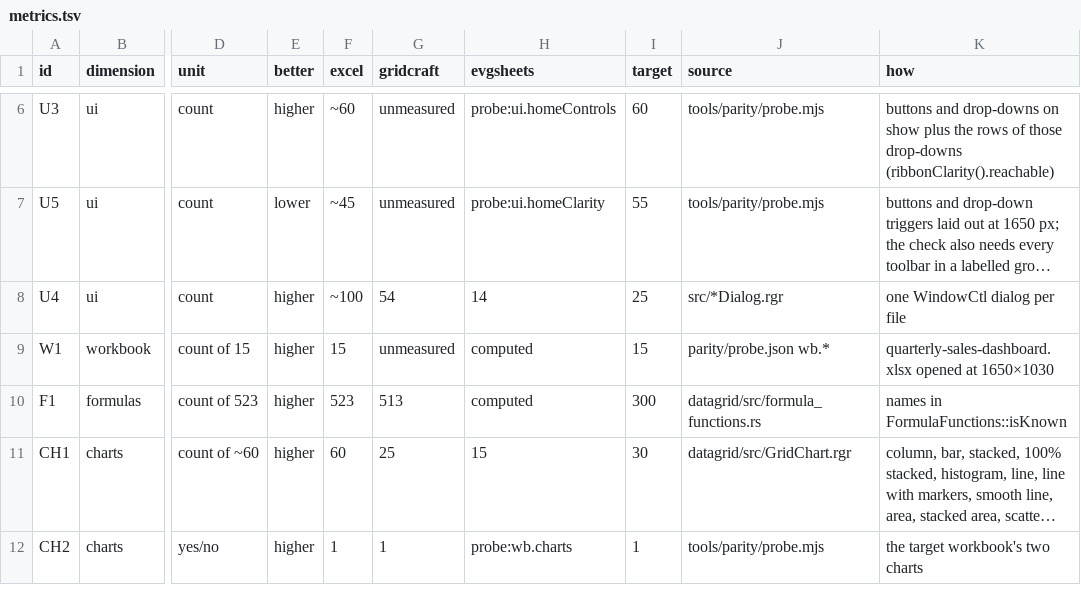
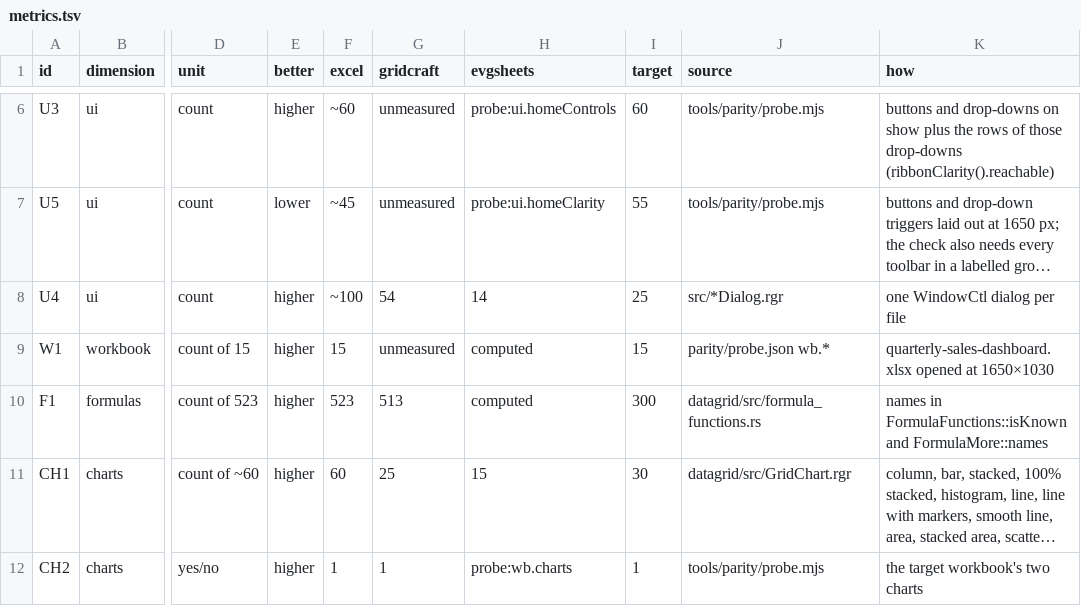
Before and after one commit to terotests/EVGSheets, a TSV file: parity/metrics.tsv, drawn as a sheet; only a part is shown, gaps mark what is left out; long unchanged cells end in …; the diff names each change by its address in the sheet, - before the commit and + after, or states it on an @@ line.

```diff
--- a/parity/metrics.tsv
+++ b/parity/metrics.tsv
-K10 (how): …in FormulaFunctions::isKnown
+K10 (how): …in FormulaFunctions::isKnown and FormulaMore::names
```
Also changed, not shown: 10 other files.
